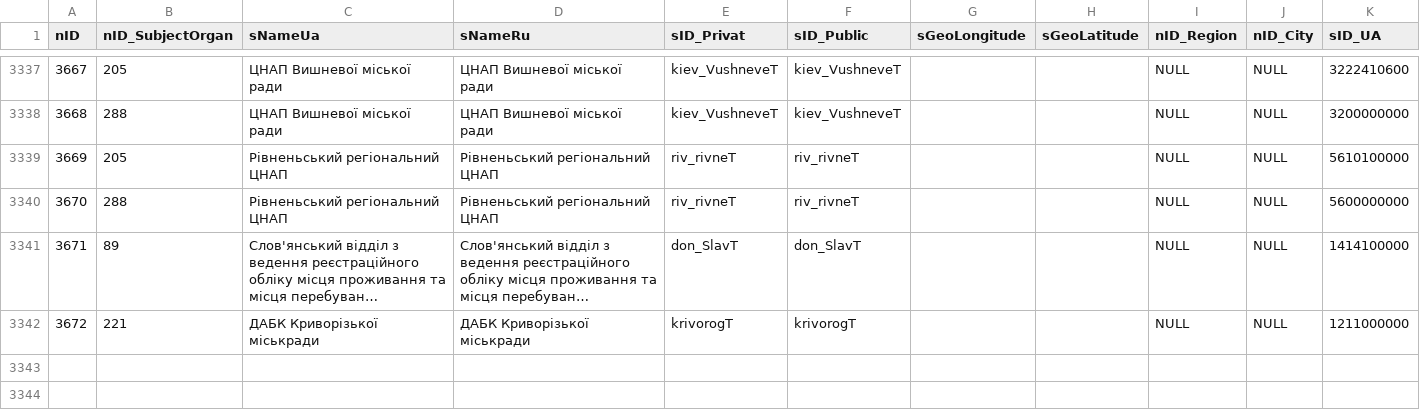
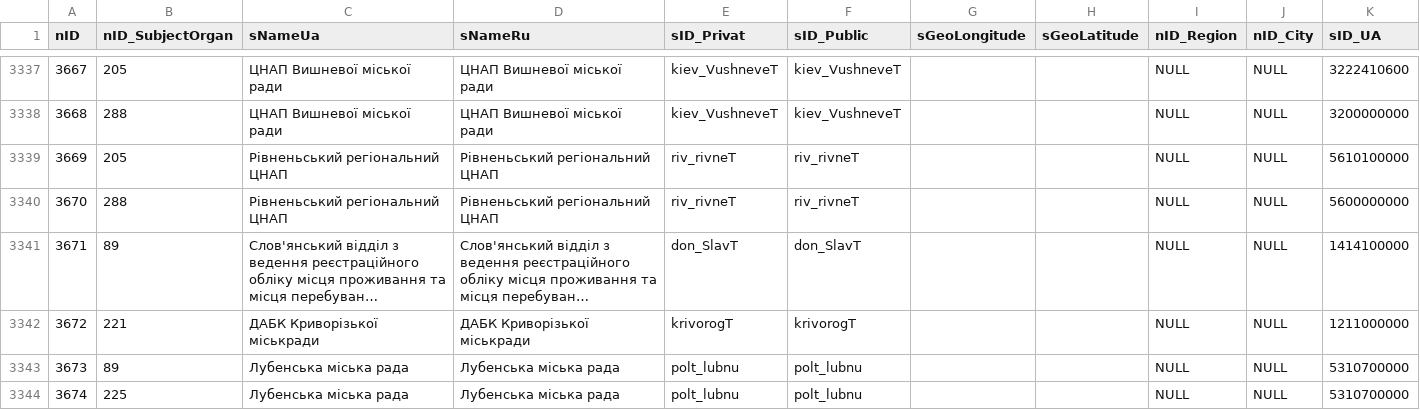
Before and after one commit to iGov-UA/iGov_Data, a CSV file: wf-central/src/main/resources/data/iGov__Test_Delta/SubjectOrganJoin.csv, drawn as a sheet; only a part is shown, gaps mark what is left out; long unchanged cells end in …; the diff names each change by its address in the sheet, - before the commit and + after, or states it on an @@ line.

```diff
--- a/wf-central/src/main/resources/data/iGov__Test_Delta/SubjectOrganJoin.csv
+++ b/wf-central/src/main/resources/data/iGov__Test_Delta/SubjectOrganJoin.csv
+row 3343: 3673 | 89 | Лубенська міська рада | Лубенська міська рада | polt_lubnu | polt_lubnu |  |  | NULL | NULL | 5310700000
+row 3344: 3674 | 225 | Лубенська міська рада | Лубенська міська рада | polt_lubnu | polt_lubnu |  |  | NULL | NULL | 5310700000
```
Also changed, not shown: wf-central/src/main/resources/data/iGov__Test_Delta/ServiceData.csv, 1 other file.
